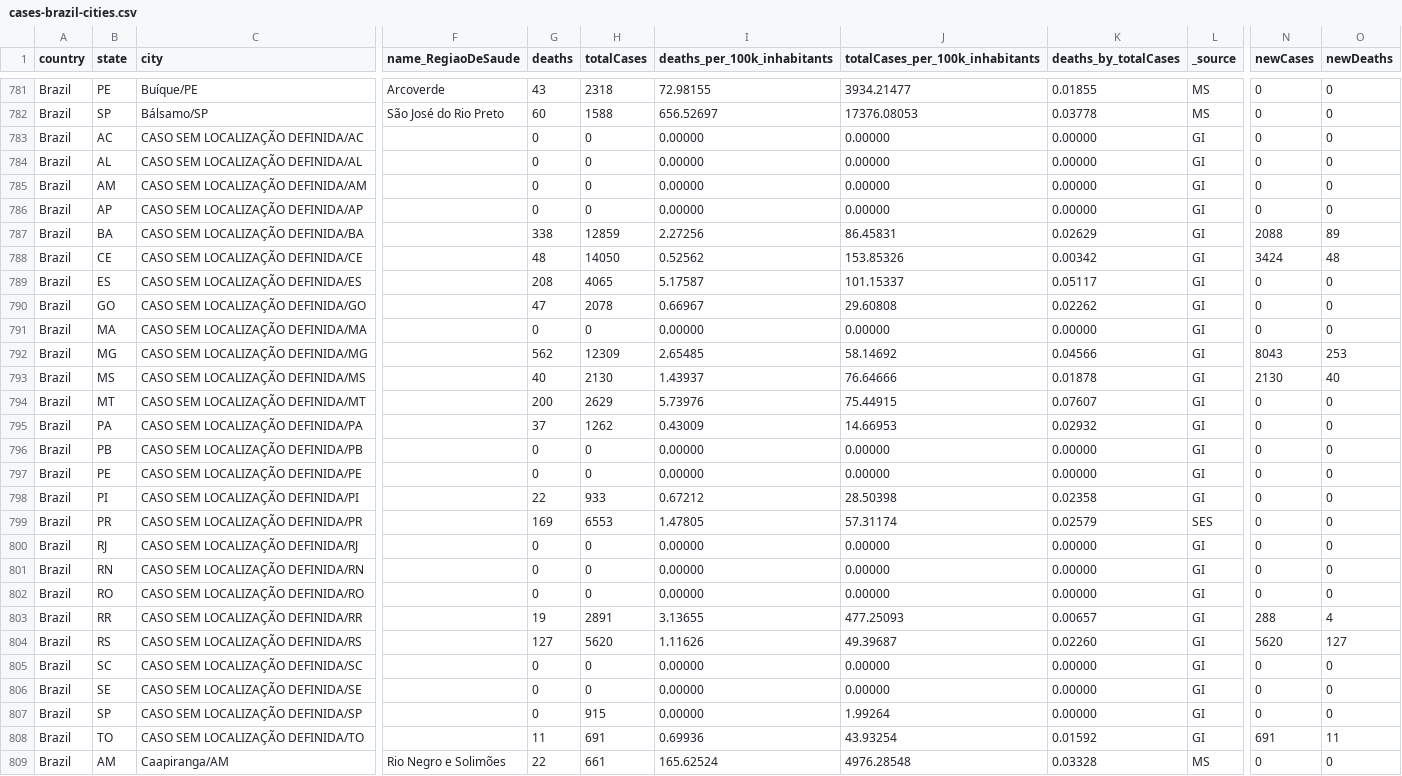
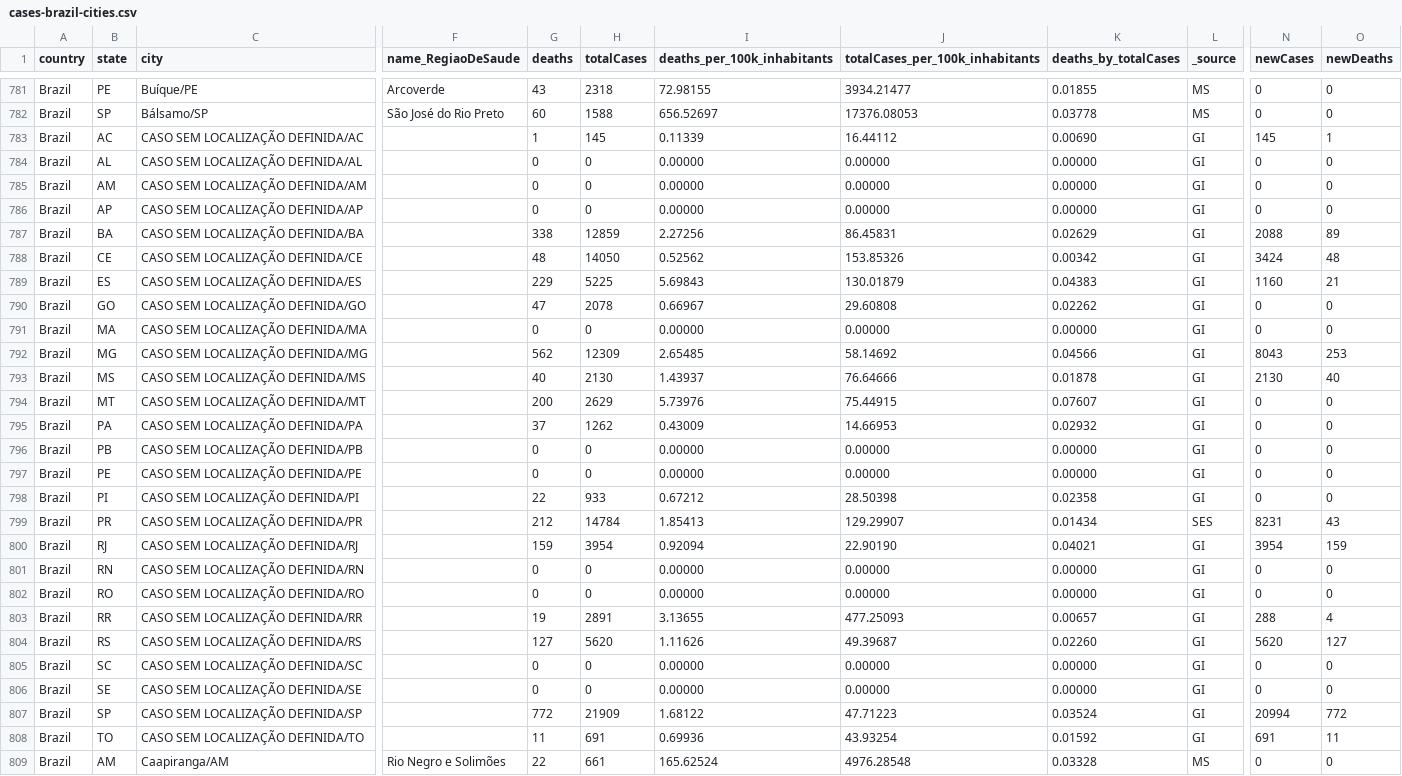
Before and after one commit to araguaci/covid19br, a CSV file: cases-brazil-cities.csv, drawn as a sheet; only a part is shown, gaps mark what is left out; the diff names each change by its address in the sheet, - before the commit and + after, or states it on an @@ line.

```diff
--- a/cases-brazil-cities.csv
+++ b/cases-brazil-cities.csv
-G783 (deaths): 0
+G783 (deaths): 1
-H783 (totalCases): 0
+H783 (totalCases): 145
-I783 (deaths_per_100k_inhabitants): 0.00000
+I783 (deaths_per_100k_inhabitants): 0.11339
-J783 (totalCases_per_100k_inhabitants): 0.00000
+J783 (totalCases_per_100k_inhabitants): 16.44112
-K783 (deaths_by_totalCases): 0.00000
+K783 (deaths_by_totalCases): 0.00690
-N783 (newCases): 0
+N783 (newCases): 145
-O783 (newDeaths): 0
+O783 (newDeaths): 1
-G789 (deaths): 208
+G789 (deaths): 229
-H789 (totalCases): 4065
+H789 (totalCases): 5225
-I789 (deaths_per_100k_inhabitants): 5.17587
+I789 (deaths_per_100k_inhabitants): 5.69843
-J789 (totalCases_per_100k_inhabitants): 101.15337
+J789 (totalCases_per_100k_inhabitants): 130.01879
-K789 (deaths_by_totalCases): 0.05117
+K789 (deaths_by_totalCases): 0.04383
-N789 (newCases): 0
+N789 (newCases): 1160
-O789 (newDeaths): 0
+O789 (newDeaths): 21
-G799 (deaths): 169
+G799 (deaths): 212
-H799 (totalCases): 6553
+H799 (totalCases): 14784
-I799 (deaths_per_100k_inhabitants): 1.47805
+I799 (deaths_per_100k_inhabitants): 1.85413
-J799 (totalCases_per_100k_inhabitants): 57.31174
+J799 (totalCases_per_100k_inhabitants): 129.29907
-K799 (deaths_by_totalCases): 0.02579
+K799 (deaths_by_totalCases): 0.01434
-N799 (newCases): 0
+N799 (newCases): 8231
-O799 (newDeaths): 0
+O799 (newDeaths): 43
-G800 (deaths): 0
+G800 (deaths): 159
-H800 (totalCases): 0
+H800 (totalCases): 3954
-I800 (deaths_per_100k_inhabitants): 0.00000
+I800 (deaths_per_100k_inhabitants): 0.92094
-J800 (totalCases_per_100k_inhabitants): 0.00000
+J800 (totalCases_per_100k_inhabitants): 22.90190
-K800 (deaths_by_totalCases): 0.00000
+K800 (deaths_by_totalCases): 0.04021
-N800 (newCases): 0
+N800 (newCases): 3954
-O800 (newDeaths): 0
+O800 (newDeaths): 159
-G807 (deaths): 0
+G807 (deaths): 772
-H807 (totalCases): 915
+H807 (totalCases): 21909
-I807 (deaths_per_100k_inhabitants): 0.00000
+I807 (deaths_per_100k_inhabitants): 1.68122
-J807 (totalCases_per_100k_inhabitants): 1.99264
+J807 (totalCases_per_100k_inhabitants): 47.71223
-K807 (deaths_by_totalCases): 0.00000
+K807 (deaths_by_totalCases): 0.03524
-N807 (newCases): 0
+N807 (newCases): 20994
-O807 (newDeaths): 0
+O807 (newDeaths): 772
```
Also changed, not shown: _tests_meta.csv, cases-brazil-total.csv, 5 other files.
